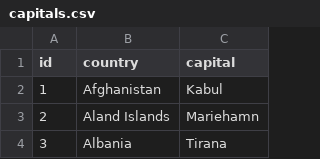
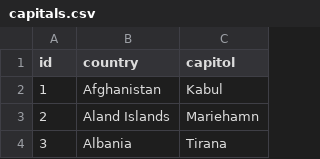
Before and after one commit to rithwik-d/Web-Dev, a CSV file: Postgres/capitals.csv, drawn as a sheet; only a part is shown.

Commit message:
Capital Quiz

```diff
--- a/Postgres/capitals.csv
+++ b/Postgres/capitals.csv
@@ -1,2 +1,2 @@
-id,country,capital
+id,country,capitol
 1,Afghanistan,Kabul
```
Also changed, not shown: 10 other files.
